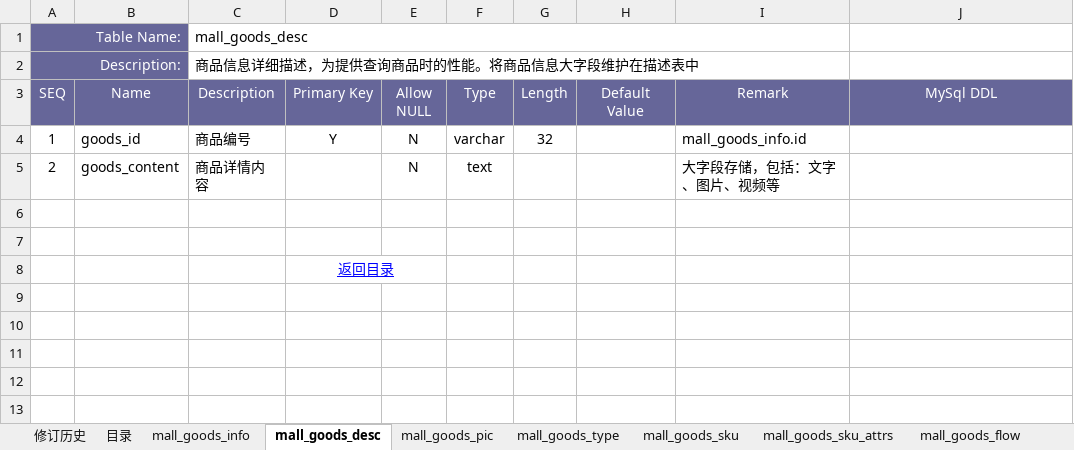
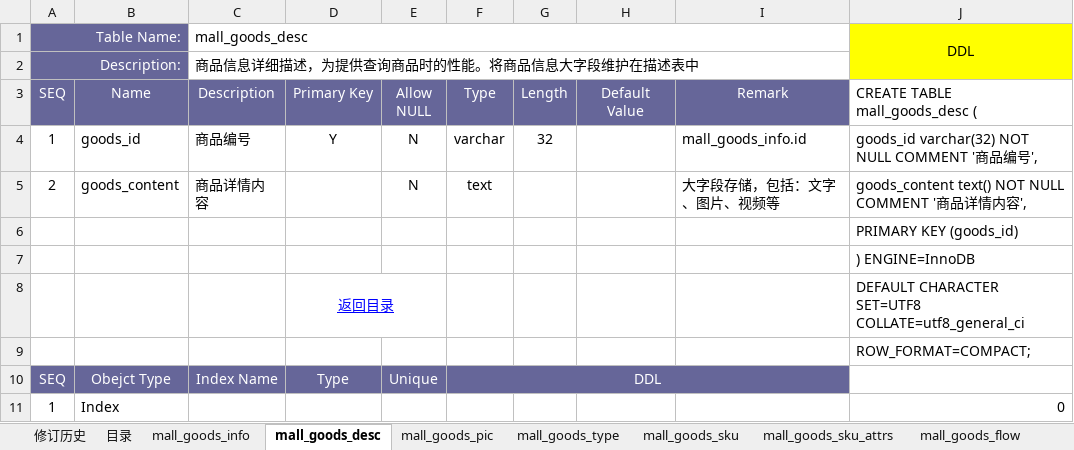
Before and after one commit to fancyrst/rst-mall, an Excel workbook: demo/db/rst-mall_db schema v1.0.xlsx, sheet mall_goods_desc, drawn as a sheet; values as stored, in another font and other column widths than the file's, no borders; the diff names each change by its address in the sheet, - before the commit and + after, or states it on an @@ line.

```diff
--- a/demo/db/rst-mall_db schema v1.0.xlsx (sheet mall_goods_desc)
+++ b/demo/db/rst-mall_db schema v1.0.xlsx (sheet mall_goods_desc)
-J1: (empty)
+J1: DDL
-J1:J2 fill: none
+J1:J2 fill: #FFFF00
+J1:J2 merged
-J3: MySql DDL
+J3: CREATE TABLE mall_goods_desc (
@@ J3 fill: #666699 → none, text colour: #FFFFFF → black, alignment: center → left @@
-J4: (empty)
+J4: goods_id varchar(32) NOT NULL COMMENT '商品编号',
-J5: (empty)
+J5: goods_content text() NOT NULL COMMENT '商品详情内容',
-J6: (empty)
+J6: PRIMARY KEY (goods_id)
-J7: (empty)
+J7: ) ENGINE=InnoDB
-J8: (empty)
+J8: DEFAULT CHARACTER SET=UTF8 COLLATE=utf8_general_ci
+row 9:  |  |  |  |  |  |  |  |  | ROW_FORMAT=COMPACT;
+row 10: SEQ | Obejct Type | Index Name | Type | Unique | DDL
+row 11: 1 | Index |  |  |  |  |  |  |  | 0
```
Also changed, not shown: sheet mall_order_detail, sheet mall_order, sheet mall_goods_sku_attrs, sheet mall_goods_info, sheet mall_buyer, sheet mall_sendee, 7 more sheets, other sheet tabs, demo/db/rst-common_db schema v1.0.xlsx, demo/db/rst-dist_db schema v1.0.xlsx, 2 other files.
